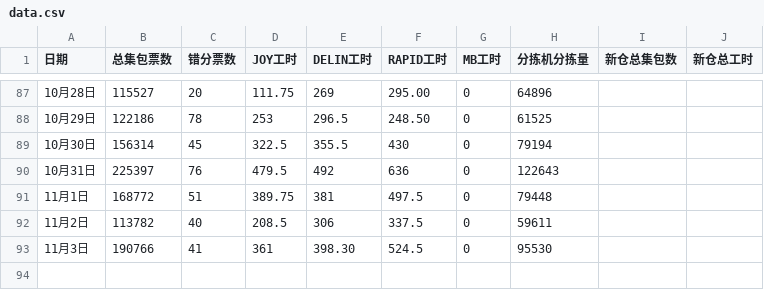
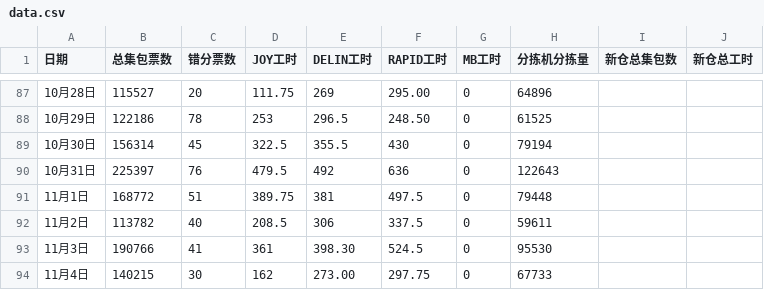
Before and after one commit to peijin0405/gofo_eff_viz, a CSV file: data.csv, drawn as a sheet; only a part is shown, gaps mark what is left out; the diff names each change by its address in the sheet, - before the commit and + after, or states it on an @@ line.

Commit message:
Update data.csv

```diff
--- a/data.csv
+++ b/data.csv
+row 94: 11月4日 | 140215 | 30 | 162 | 273.00 | 297.75 | 0 | 67733
```
